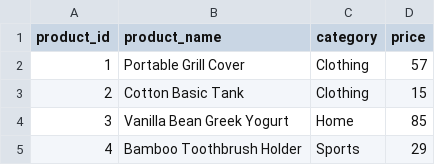
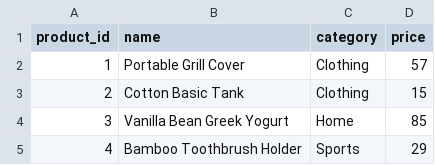
Before and after one commit to JoseC120900/gcp-retail-data-pipeline, a CSV file: data/raw/products.csv, drawn as a sheet; only a part is shown.

Commit message:
Initialize retail data pipeline with layered architecture and data quality framework
- Created project structure following layered architecture (raw, staging, mart)
- Ingested mock retail datasets (sales, customers, products)
- Implemented initial staging transformations
- Added data quality validation scripts and documentation
- Prepared orchestration scripts for pipeline execution

```diff
--- a/data/raw/products.csv
+++ b/data/raw/products.csv
@@ -1,2 +1,2 @@
-product_id,product_name,category,price
+product_id,name,category,price
 1,Portable Grill Cover,Clothing,57
```
Also changed, not shown: 12 other files.
